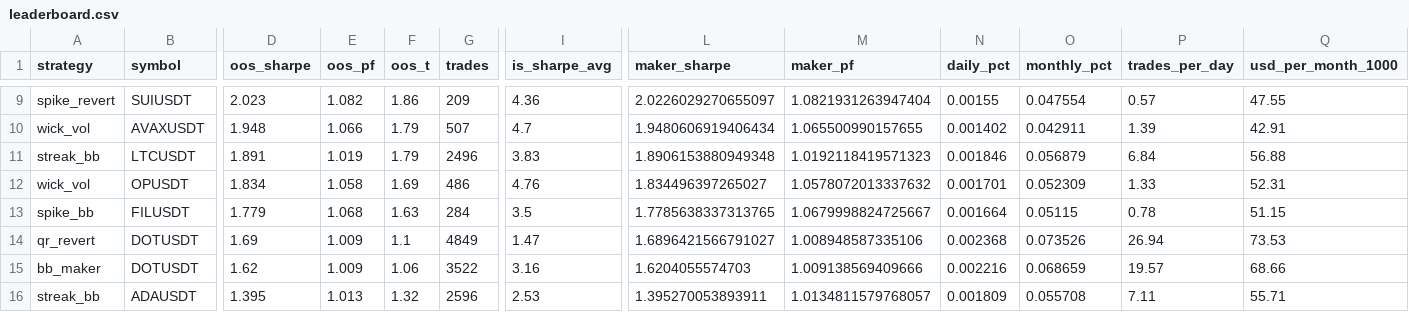
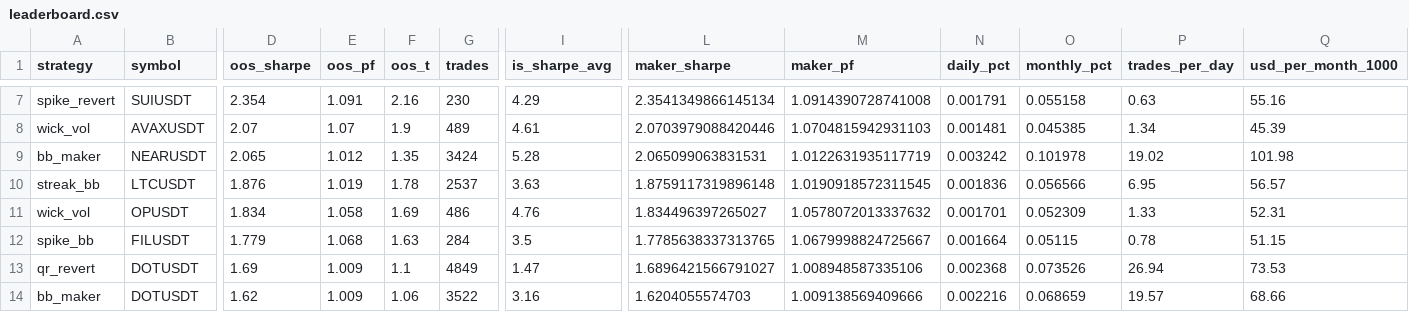
Before and after one commit to davletovaalmira11-creator/my-termux-project, a CSV file: scalp-lab/reports/leaderboard.csv, drawn as a sheet; only a part is shown, gaps mark what is left out; the shorter side is filled out with more unchanged rows; removed rows and columns are numbered as before the commit, all else as after; rows hold the shown columns only; the diff covers the shown part only; the diff names each change by its address in the sheet, - before the commit and + after, or states it on an @@ line.

```diff
--- a/scalp-lab/reports/leaderboard.csv
+++ b/scalp-lab/reports/leaderboard.csv
-D7 (oos_sharpe): 2.023
+D7 (oos_sharpe): 2.354
-E7 (oos_pf): 1.082
+E7 (oos_pf): 1.091
-F7 (oos_t): 1.86
+F7 (oos_t): 2.16
-G7 (trades): 209
+G7 (trades): 230
-I7 (is_sharpe_avg): 4.36
+I7 (is_sharpe_avg): 4.29
-L7 (maker_sharpe): 2.0226029270655097
+L7 (maker_sharpe): 2.3541349866145134
-M7 (maker_pf): 1.0821931263947404
+M7 (maker_pf): 1.0914390728741008
-N7 (daily_pct): 0.00155
+N7 (daily_pct): 0.001791
-O7 (monthly_pct): 0.047554
+O7 (monthly_pct): 0.055158
-P7 (trades_per_day): 0.57
+P7 (trades_per_day): 0.63
-Q7 (usd_per_month_1000): 47.55
+Q7 (usd_per_month_1000): 55.16
-row 10: wick_vol | AVAXUSDT | 1.948 | 1.066 | 1.79 | 507 | 4.7 | 1.9480606919406434 | 1.065500990157655 | 0.001402 | 0.042911 | 1.39 | 42.91
+row 8: wick_vol | AVAXUSDT | 2.07 | 1.07 | 1.9 | 489 | 4.61 | 2.0703979088420446 | 1.0704815942931103 | 0.001481 | 0.045385 | 1.34 | 45.39
+row 9: bb_maker | NEARUSDT | 2.065 | 1.012 | 1.35 | 3424 | 5.28 | 2.065099063831531 | 1.0122631935117719 | 0.003242 | 0.101978 | 19.02 | 101.98
-D10 (oos_sharpe): 1.891
+D10 (oos_sharpe): 1.876
-F10 (oos_t): 1.79
+F10 (oos_t): 1.78
-G10 (trades): 2496
+G10 (trades): 2537
-I10 (is_sharpe_avg): 3.83
+I10 (is_sharpe_avg): 3.63
-L10 (maker_sharpe): 1.8906153880949348
+L10 (maker_sharpe): 1.8759117319896148
-M10 (maker_pf): 1.0192118419571323
+M10 (maker_pf): 1.0190918572311545
-N10 (daily_pct): 0.001846
+N10 (daily_pct): 0.001836
-O10 (monthly_pct): 0.056879
+O10 (monthly_pct): 0.056566
-P10 (trades_per_day): 6.84
+P10 (trades_per_day): 6.95
-Q10 (usd_per_month_1000): 56.88
+Q10 (usd_per_month_1000): 56.57
```
Also changed, not shown: 1 added row, 3 removed rows and 11 edited cells elsewhere in this file, scalp-lab/reports/archive.csv, 2 other files.
